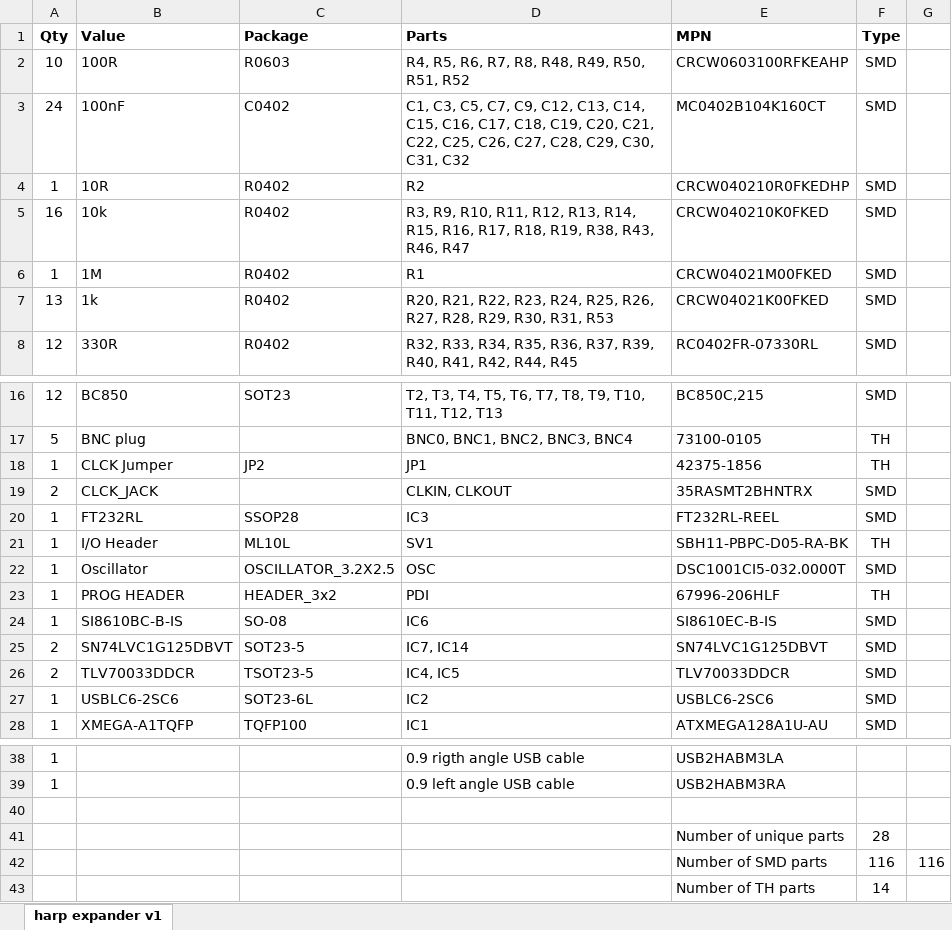
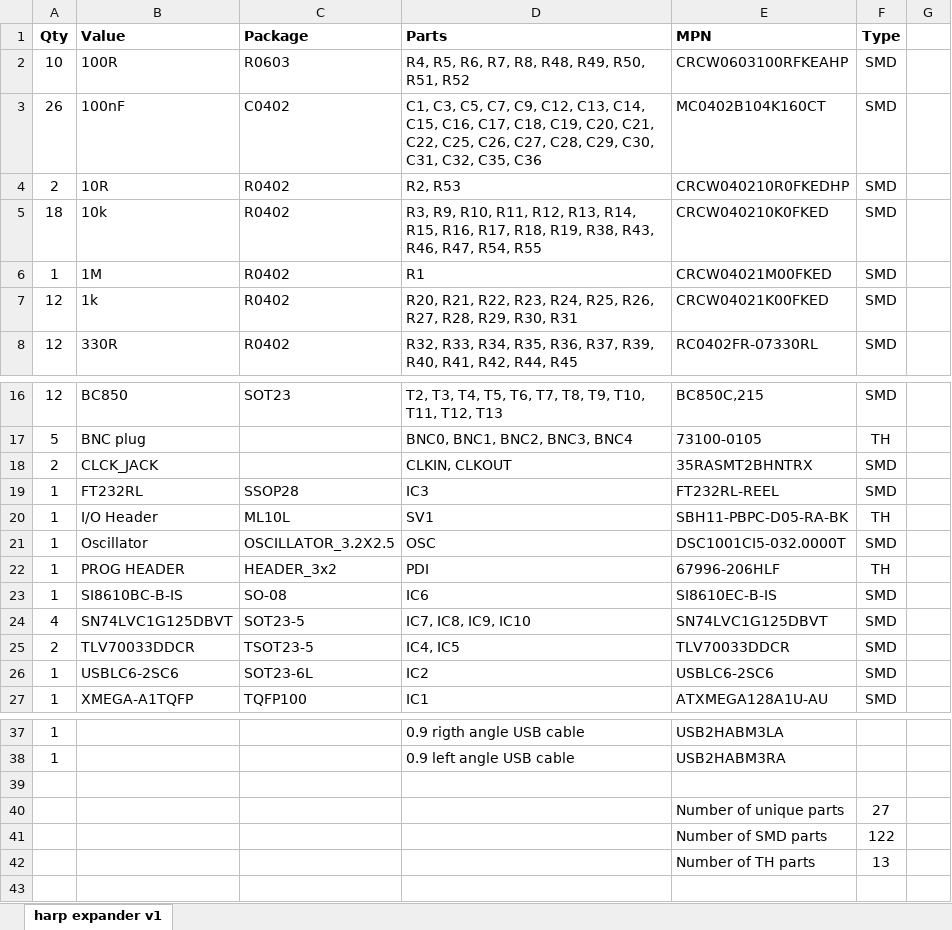
Before and after one commit to harp-tech/device.outputexpander, an Excel workbook: PCB/harp expander BOM.xlsx, sheet harp expander v1, drawn as a sheet; only a part is shown, gaps mark what is left out; values as stored, in another font and other column widths than the file's, no borders; removed rows and columns are numbered as before the commit, all else as after; the diff names each change by its address in the sheet, - before the commit and + after, or states it on an @@ line.

```diff
--- a/PCB/harp expander BOM.xlsx (sheet harp expander v1)
+++ b/PCB/harp expander BOM.xlsx (sheet harp expander v1)
-A3 (Qty): 24
+A3 (Qty): 26
-D3 (Parts): …C30, C31, C32
+D3 (Parts): …C30, C31, C32, C35, C36
-A4 (Qty): 1
+A4 (Qty): 2
-D4 (Parts): R2
+D4 (Parts): R2, R53
-A5 (Qty): 16
+A5 (Qty): 18
-D5 (Parts): …R43, R46, R47
+D5 (Parts): …R43, R46, R47, R54, R55
-A7 (Qty): 13
+A7 (Qty): 12
-D7 (Parts): …R29, R30, R31, R53
+D7 (Parts): …R29, R30, R31
-row 18: 1 | CLCK Jumper | JP2 | JP1 | 42375-1856 | TH
-A24 (Qty): 2
+A24 (Qty): 4
-D24 (Parts): IC7, IC14
+D24 (Parts): IC7, IC8, IC9, IC10
-F40 (Type): 28
+F40 (Type): 27
-row 42:  |  |  |  | Number of SMD parts | 116 | 116
-row 43:  |  |  |  | Number of TH parts | 14
+row 41:  |  |  |  | Number of SMD parts | 122
+row 42:  |  |  |  | Number of TH parts | 13
```
Also changed, not shown: 2 other files.
